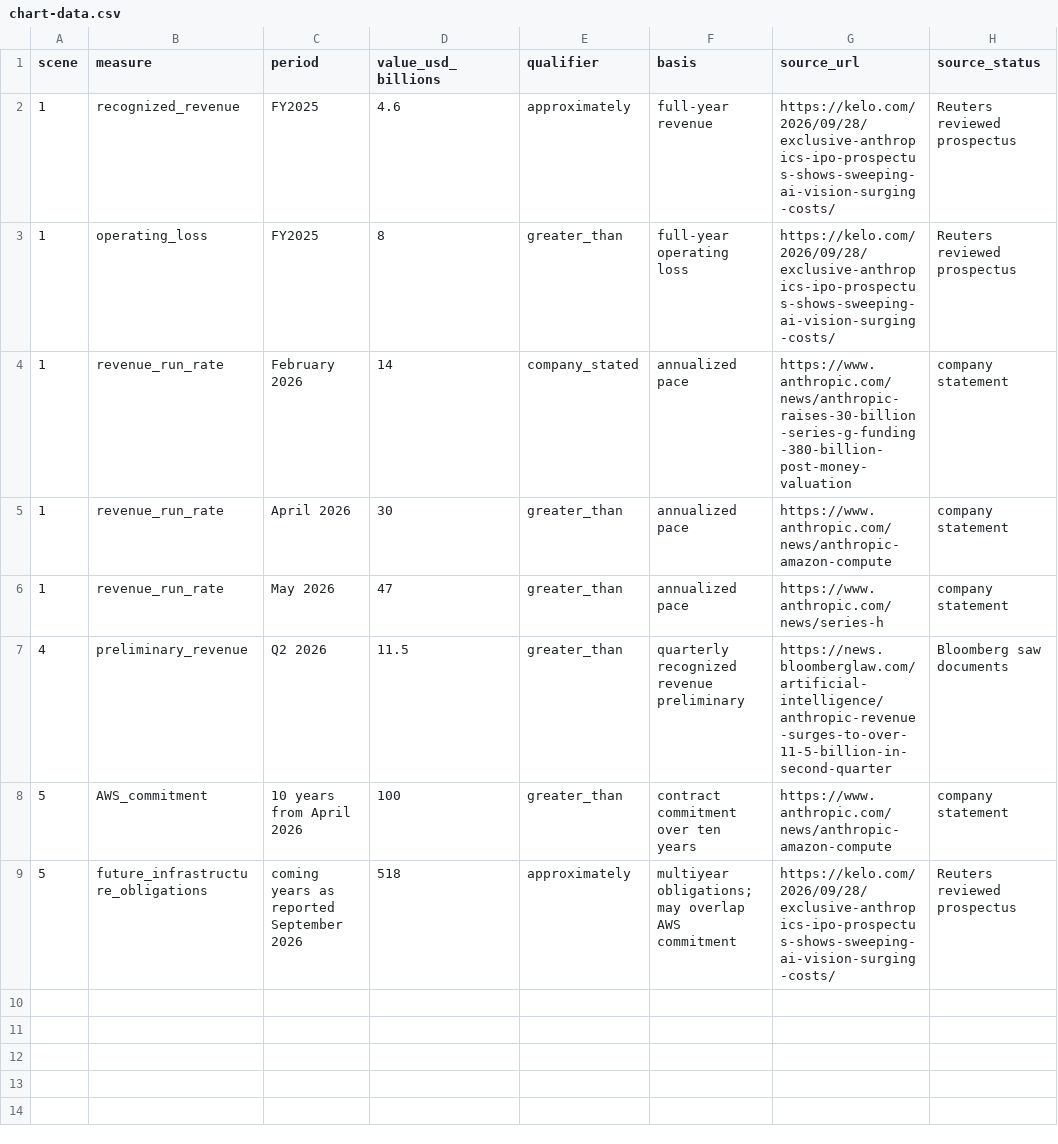
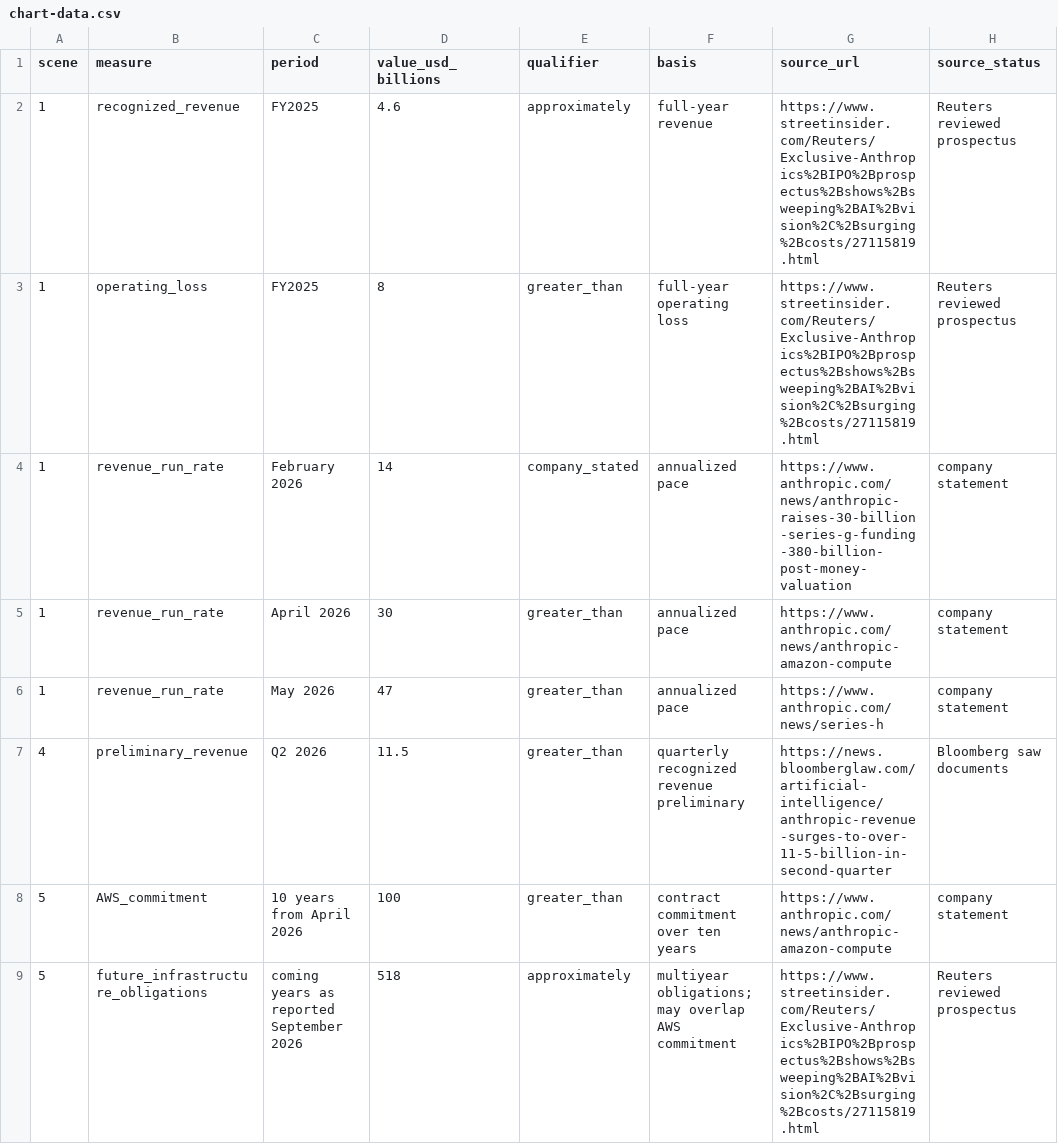
Before and after one commit to Akkhadat12/Anthropic-IPO, a CSV file: references/chart-data.csv, drawn as a sheet.

```diff
--- a/references/chart-data.csv
+++ b/references/chart-data.csv
@@ -1,4 +1,4 @@
 scene,measure,period,value_usd_billions,qualifier,basis,source_url,source_status
-1,recognized_revenue,FY2025,4.6,approximately,full-year revenue,https://kelo.com/2026/09/28/exclusive-anthropics-ipo-prospectus-shows-sweeping-ai-vision-surging-costs/,Reuters reviewed prospectus
-1,operating_loss,FY2025,8,greater_than,full-year operating loss,https://kelo.com/2026/09/28/exclusive-anthropics-ipo-prospectus-shows-sweeping-ai-vision-surging-costs/,Reuters reviewed prospectus
+1,recognized_revenue,FY2025,4.6,approximately,full-year revenue,https://www.streetinsider.com/Reuters/Exclusive-Anthropics%2BIPO%2Bprospectus%2Bshows%2Bsweeping%2BAI%2Bvision%2C%2Bsurging%2Bcosts/27115819.html,Reuters reviewed prospectus
+1,operating_loss,FY2025,8,greater_than,full-year operating loss,https://www.streetinsider.com/Reuters/Exclusive-Anthropics%2BIPO%2Bprospectus%2Bshows%2Bsweeping%2BAI%2Bvision%2C%2Bsurging%2Bcosts/27115819.html,Reuters reviewed prospectus
 1,revenue_run_rate,February 2026,14,company_stated,annualized pace,https://www.anthropic.com/news/anthropic-raises-30-billion-series-g-funding-380-billion-post-money-valuation,company statement
@@ -8,2 +8,2 @@ scene,measure,period,value_usd_billions,qualifier,basis,source_url,source_status
 5,AWS_commitment,10 years from April 2026,100,greater_than,contract commitment over ten years,https://www.anthropic.com/news/anthropic-amazon-compute,company statement
-5,future_infrastructure_obligations,coming years as reported September 2026,518,approximately,multiyear obligations; may overlap AWS commitment,https://kelo.com/2026/09/28/exclusive-anthropics-ipo-prospectus-shows-sweeping-ai-vision-surging-costs/,Reuters reviewed prospectus
+5,future_infrastructure_obligations,coming years as reported September 2026,518,approximately,multiyear obligations; may overlap AWS commitment,https://www.streetinsider.com/Reuters/Exclusive-Anthropics%2BIPO%2Bprospectus%2Bshows%2Bsweeping%2BAI%2Bvision%2C%2Bsurging%2Bcosts/27115819.html,Reuters reviewed prospectus
```
Also changed, not shown: web/chart-data.csv, 4 other files.
